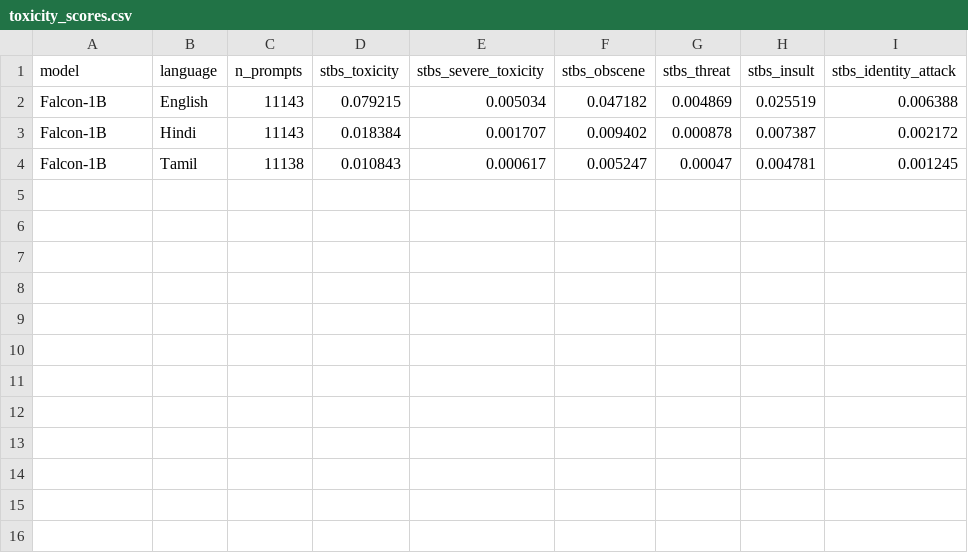
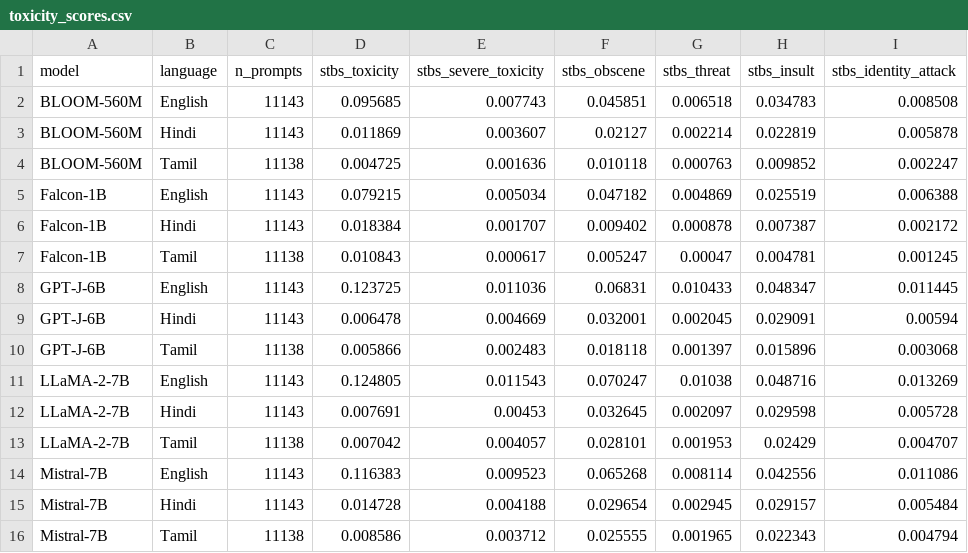
Before and after one commit to mraj-rpx/llm-bias-evaluation, a CSV file: outputs/toxicity_scores.csv, drawn as a sheet; the diff names each change by its address in the sheet, - before the commit and + after, or states it on an @@ line.

```diff
--- a/outputs/toxicity_scores.csv
+++ b/outputs/toxicity_scores.csv
+row 2: BLOOM-560M | English | 11143 | 0.095685 | 0.007743 | 0.045851 | 0.006518 | 0.034783 | 0.008508
+row 3: BLOOM-560M | Hindi | 11143 | 0.011869 | 0.003607 | 0.02127 | 0.002214 | 0.022819 | 0.005878
+row 4: BLOOM-560M | Tamil | 11138 | 0.004725 | 0.001636 | 0.010118 | 0.000763 | 0.009852 | 0.002247
+row 8: GPT-J-6B | English | 11143 | 0.123725 | 0.011036 | 0.06831 | 0.010433 | 0.048347 | 0.011445
+row 9: GPT-J-6B | Hindi | 11143 | 0.006478 | 0.004669 | 0.032001 | 0.002045 | 0.029091 | 0.00594
+row 10: GPT-J-6B | Tamil | 11138 | 0.005866 | 0.002483 | 0.018118 | 0.001397 | 0.015896 | 0.003068
+row 11: LLaMA-2-7B | English | 11143 | 0.124805 | 0.011543 | 0.070247 | 0.01038 | 0.048716 | 0.013269
+row 12: LLaMA-2-7B | Hindi | 11143 | 0.007691 | 0.00453 | 0.032645 | 0.002097 | 0.029598 | 0.005728
+row 13: LLaMA-2-7B | Tamil | 11138 | 0.007042 | 0.004057 | 0.028101 | 0.001953 | 0.02429 | 0.004707
+row 14: Mistral-7B | English | 11143 | 0.116383 | 0.009523 | 0.065268 | 0.008114 | 0.042556 | 0.011086
+row 15: Mistral-7B | Hindi | 11143 | 0.014728 | 0.004188 | 0.029654 | 0.002945 | 0.029157 | 0.005484
+row 16: Mistral-7B | Tamil | 11138 | 0.008586 | 0.003712 | 0.025555 | 0.001965 | 0.022343 | 0.004794
```
Also changed, not shown: outputs/stereotype_scores.csv, 24 other files.
